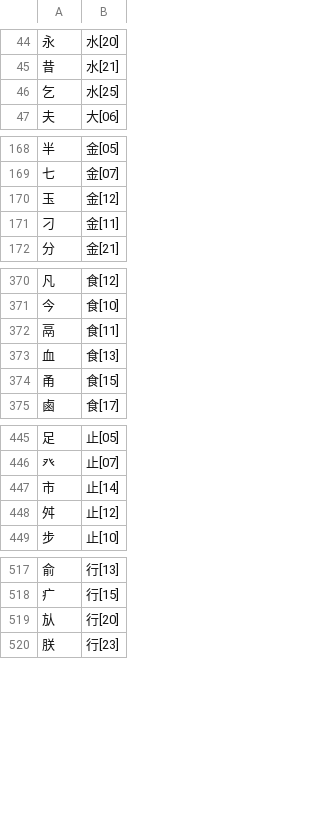
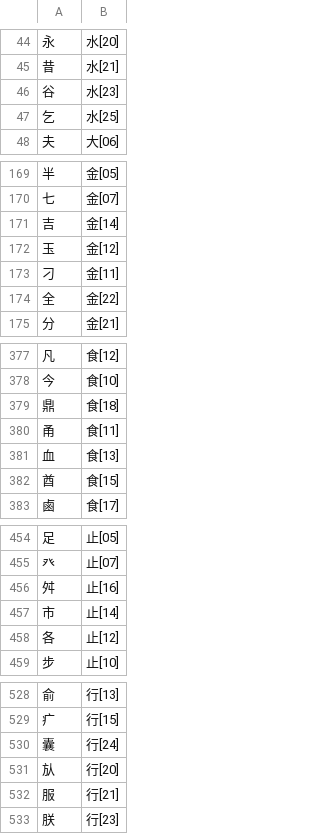
Before and after one commit to chenlin014/xinzheng, a TSV file: zg-scheme/siyuan/zg-code/leifen.tsv, drawn as a sheet; only a part is shown, gaps mark what is left out; the diff covers the shown part only.

```diff
--- a/zg-scheme/siyuan/zg-code/leifen.tsv
+++ b/zg-scheme/siyuan/zg-code/leifen.tsv
@@ -45,2 +45,3 @@
 昔	水[21]
+谷	水[23]
 乞	水[25]
@@ -169,4 +170,6 @@
 七	金[07]
+吉	金[14]
 玉	金[12]
 刁	金[11]
+全	金[22]
 分	金[21]
@@ -371,5 +378,6 @@
 今	食[10]
-鬲	食[11]
+鼎	食[18]
+甬	食[11]
 血	食[13]
-甬	食[15]
+酋	食[15]
 鹵	食[17]
@@ -446,4 +455,5 @@
 癶	止[07]
+舛	止[16]
 市	止[14]
-舛	止[12]
+各	止[12]
 步	止[10]
@@ -518,3 +529,5 @@
 疒	行[15]
+囊	行[24]
 㫃	行[20]
+服	行[21]
 朕	行[23]
```
Also changed, not shown: 7 added rows, 1 removed row and 5 edited cells elsewhere in this file, frequency/zigen/xingyi-jt.tsv, zg-scheme/siyuan/siyuan.tsv, 10 other files.
